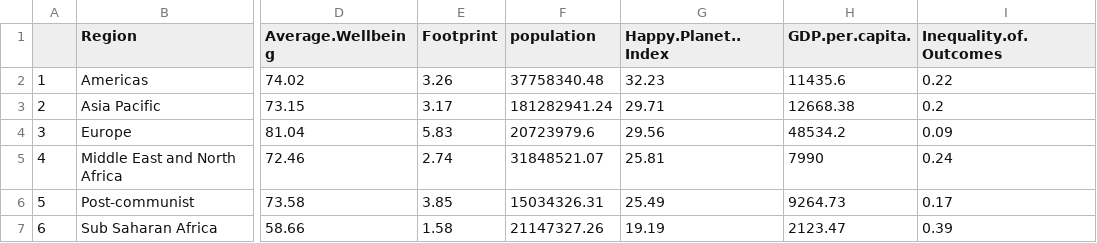
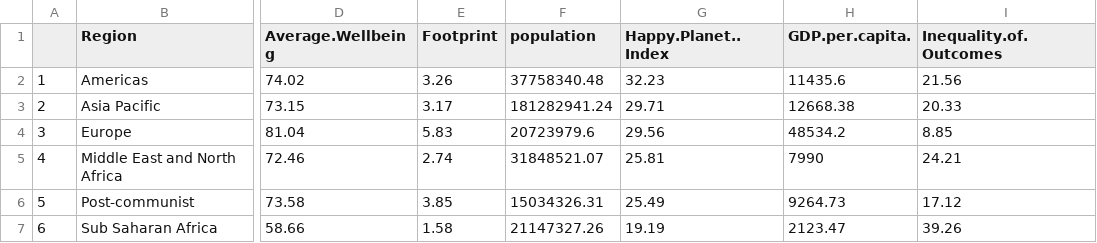
Before and after one commit to justis5/info-201-final-project-sp18, a CSV file: Erica/data/region_hpi.csv, drawn as a sheet; only a part is shown, gaps mark what is left out; the diff names each change by its address in the sheet, - before the commit and + after, or states it on an @@ line.

```diff
--- a/Erica/data/region_hpi.csv
+++ b/Erica/data/region_hpi.csv
-I2 (Inequality.of.Outcomes): 0.22
+I2 (Inequality.of.Outcomes): 21.56
-I3 (Inequality.of.Outcomes): 0.2
+I3 (Inequality.of.Outcomes): 20.33
-I4 (Inequality.of.Outcomes): 0.09
+I4 (Inequality.of.Outcomes): 8.85
-I5 (Inequality.of.Outcomes): 0.24
+I5 (Inequality.of.Outcomes): 24.21
-I6 (Inequality.of.Outcomes): 0.17
+I6 (Inequality.of.Outcomes): 17.12
-I7 (Inequality.of.Outcomes): 0.39
+I7 (Inequality.of.Outcomes): 39.26
```
Also changed, not shown: 2 other files.
